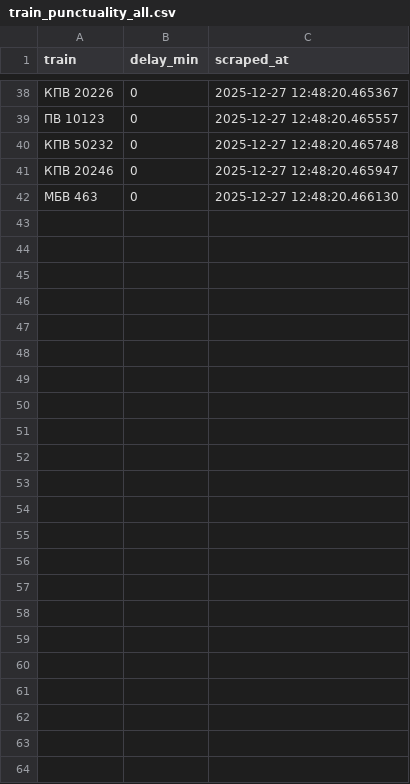
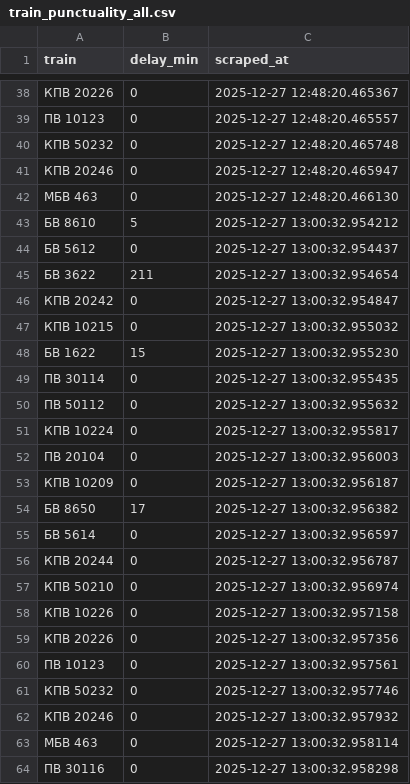
Before and after one commit to QGISgeographer/trainscraper, a CSV file: train_punctuality_all.csv, drawn as a sheet; only a part is shown, gaps mark what is left out; the diff names each change by its address in the sheet, - before the commit and + after, or states it on an @@ line.

```diff
--- a/train_punctuality_all.csv
+++ b/train_punctuality_all.csv
+row 43: БВ 8610 | 5 | 2025-12-27 13:00:32.954212
+row 44: БВ 5612 | 0 | 2025-12-27 13:00:32.954437
+row 45: БВ 3622 | 211 | 2025-12-27 13:00:32.954654
+row 46: КПВ 20242 | 0 | 2025-12-27 13:00:32.954847
+row 47: КПВ 10215 | 0 | 2025-12-27 13:00:32.955032
+row 48: БВ 1622 | 15 | 2025-12-27 13:00:32.955230
+row 49: ПВ 30114 | 0 | 2025-12-27 13:00:32.955435
+row 50: ПВ 50112 | 0 | 2025-12-27 13:00:32.955632
+row 51: КПВ 10224 | 0 | 2025-12-27 13:00:32.955817
+row 52: ПВ 20104 | 0 | 2025-12-27 13:00:32.956003
+row 53: КПВ 10209 | 0 | 2025-12-27 13:00:32.956187
+row 54: БВ 8650 | 17 | 2025-12-27 13:00:32.956382
+row 55: БВ 5614 | 0 | 2025-12-27 13:00:32.956597
+row 56: КПВ 20244 | 0 | 2025-12-27 13:00:32.956787
+row 57: КПВ 50210 | 0 | 2025-12-27 13:00:32.956974
+row 58: КПВ 10226 | 0 | 2025-12-27 13:00:32.957158
+row 59: КПВ 20226 | 0 | 2025-12-27 13:00:32.957356
+row 60: ПВ 10123 | 0 | 2025-12-27 13:00:32.957561
+row 61: КПВ 50232 | 0 | 2025-12-27 13:00:32.957746
+row 62: КПВ 20246 | 0 | 2025-12-27 13:00:32.957932
+row 63: МБВ 463 | 0 | 2025-12-27 13:00:32.958114
+row 64: ПВ 30116 | 0 | 2025-12-27 13:00:32.958298
```
